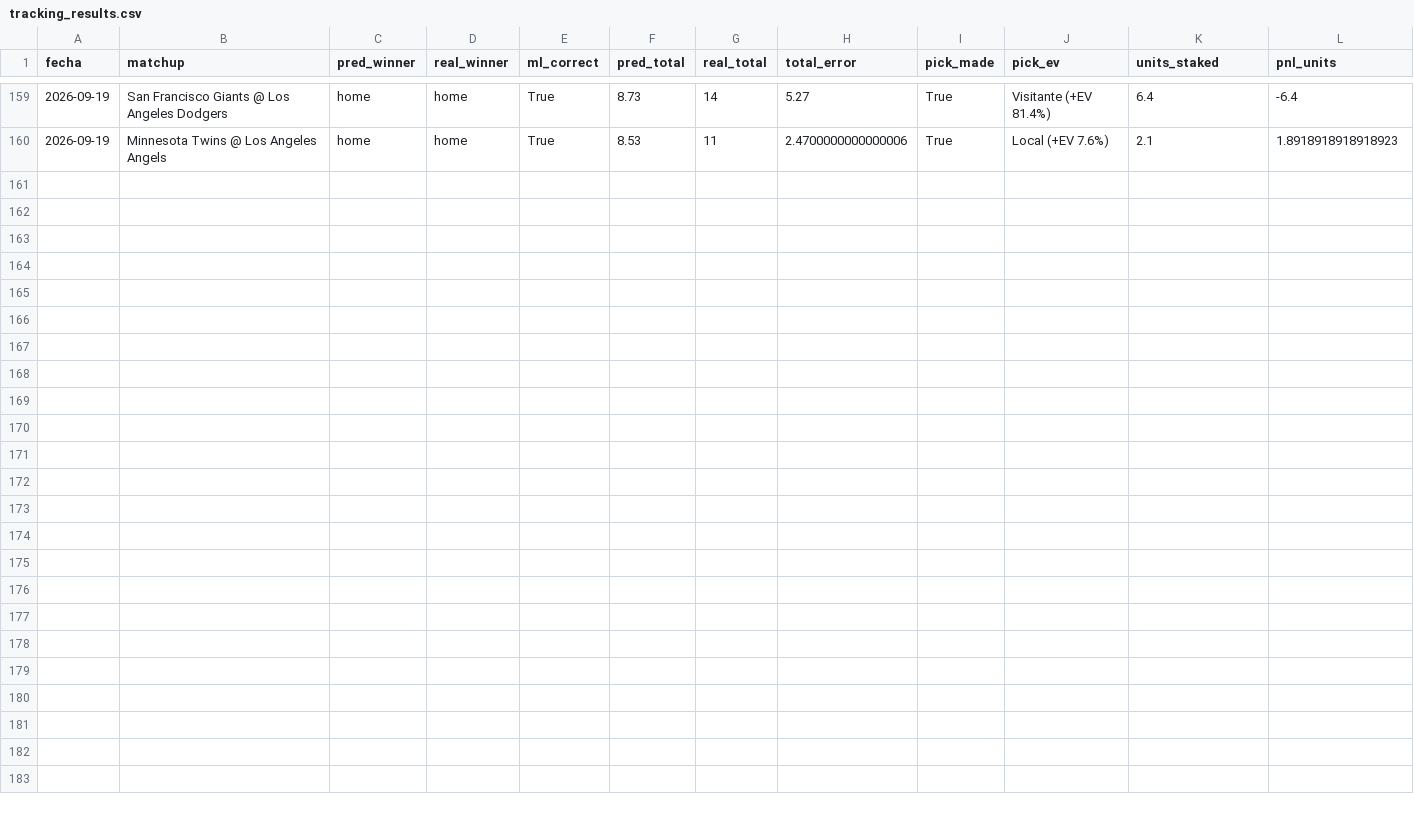
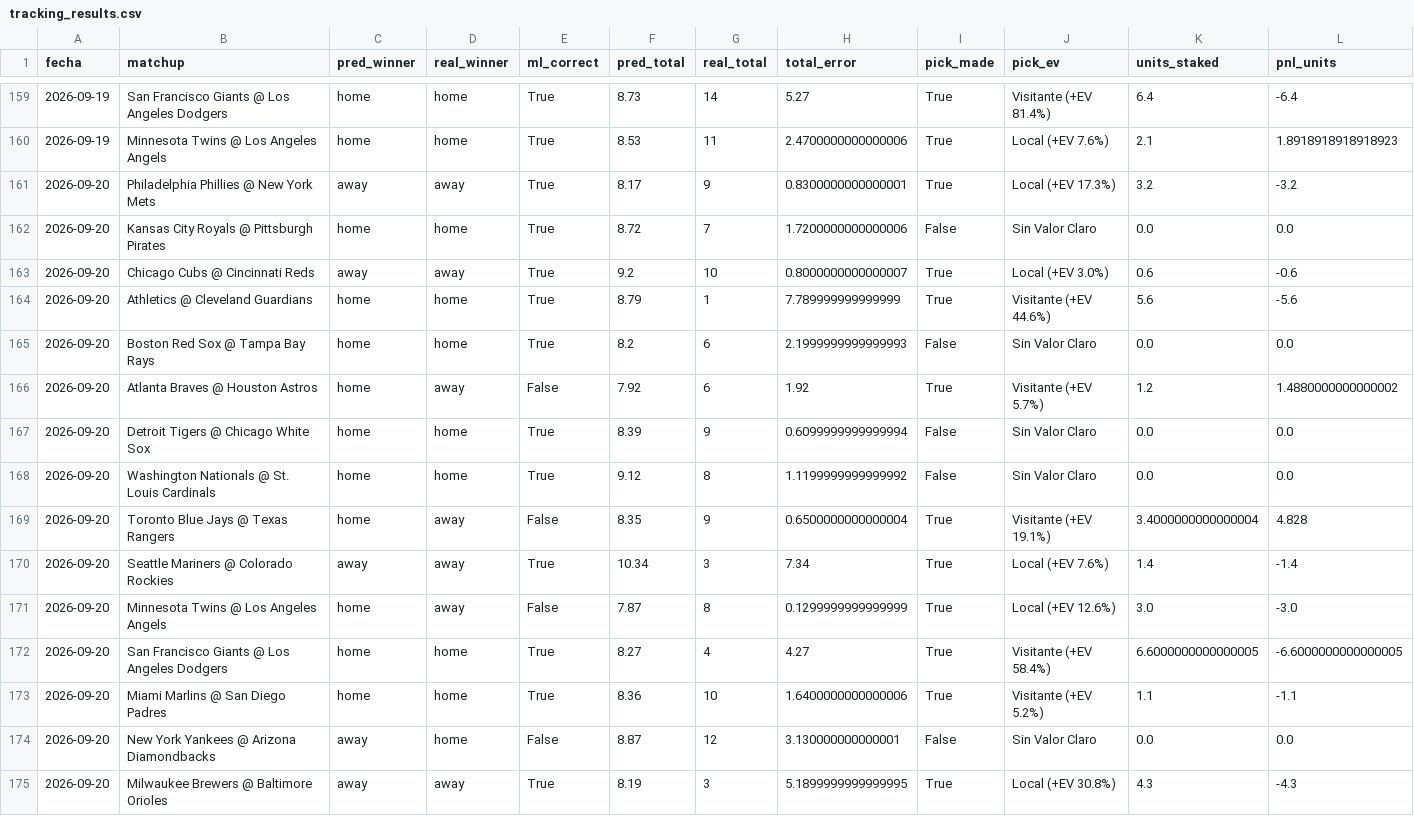
Before and after one commit to ByteLogic214/mlb-proyeccions, a CSV file: output/tracking_results.csv, drawn as a sheet; only a part is shown, gaps mark what is left out.

```diff
--- a/output/tracking_results.csv
+++ b/output/tracking_results.csv
@@ -160 +160,16 @@ fecha,matchup,pred_winner,real_winner,ml_correct,pred_total,real_total,total_err
 2026-09-19,Minnesota Twins @ Los Angeles Angels,home,home,True,8.53,11,2.4700000000000006,True,Local (+EV 7.6%),2.1,1.8918918918918923
+2026-09-20,Philadelphia Phillies @ New York Mets,away,away,True,8.17,9,0.8300000000000001,True,Local (+EV 17.3%),3.2,-3.2
+2026-09-20,Kansas City Royals @ Pittsburgh Pirates,home,home,True,8.72,7,1.7200000000000006,False,Sin Valor Claro,0.0,0.0
+2026-09-20,Chicago Cubs @ Cincinnati Reds,away,away,True,9.2,10,0.8000000000000007,True,Local (+EV 3.0%),0.6,-0.6
+2026-09-20,Athletics @ Cleveland Guardians,home,home,True,8.79,1,7.789999999999999,True,Visitante (+EV 44.6%),5.6,-5.6
+2026-09-20,Boston Red Sox @ Tampa Bay Rays,home,home,True,8.2,6,2.1999999999999993,False,Sin Valor Claro,0.0,0.0
+2026-09-20,Atlanta Braves @ Houston Astros,home,away,False,7.92,6,1.92,True,Visitante (+EV 5.7%),1.2,1.4880000000000002
+2026-09-20,Detroit Tigers @ Chicago White Sox,home,home,True,8.39,9,0.6099999999999994,False,Sin Valor Claro,0.0,0.0
+2026-09-20,Washington Nationals @ St. Louis Cardinals,home,home,True,9.12,8,1.1199999999999992,False,Sin Valor Claro,0.0,0.0
+2026-09-20,Toronto Blue Jays @ Texas Rangers,home,away,False,8.35,9,0.6500000000000004,True,Visitante (+EV 19.1%),3.4000000000000004,4.828
+2026-09-20,Seattle Mariners @ Colorado Rockies,away,away,True,10.34,3,7.34,True,Local (+EV 7.6%),1.4,-1.4
+2026-09-20,Minnesota Twins @ Los Angeles Angels,home,away,False,7.87,8,0.1299999999999999,True,Local (+EV 12.6%),3.0,-3.0
+2026-09-20,San Francisco Giants @ Los Angeles Dodgers,home,home,True,8.27,4,4.27,True,Visitante (+EV 58.4%),6.6000000000000005,-6.6000000000000005
+2026-09-20,Miami Marlins @ San Diego Padres,home,home,True,8.36,10,1.6400000000000006,True,Visitante (+EV 5.2%),1.1,-1.1
+2026-09-20,New York Yankees @ Arizona Diamondbacks,away,home,False,8.87,12,3.130000000000001,False,Sin Valor Claro,0.0,0.0
+2026-09-20,Milwaukee Brewers @ Baltimore Orioles,away,away,True,8.19,3,5.1899999999999995,True,Local (+EV 30.8%),4.3,-4.3
```
Also changed, not shown: 1 other file.
